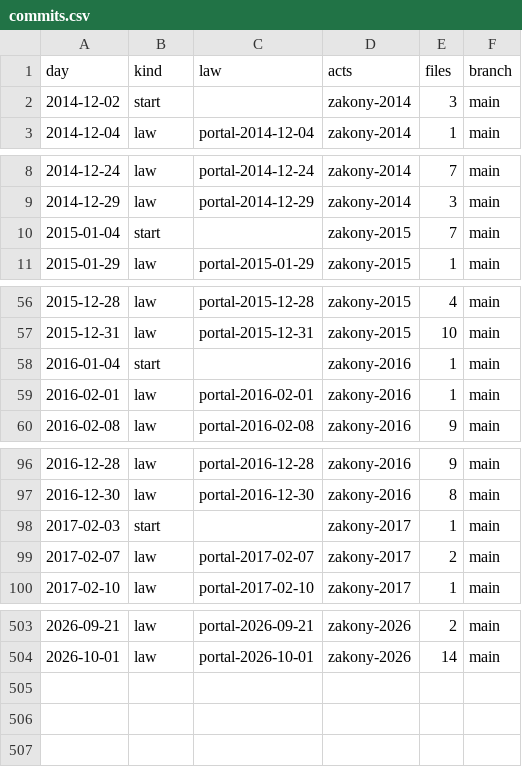
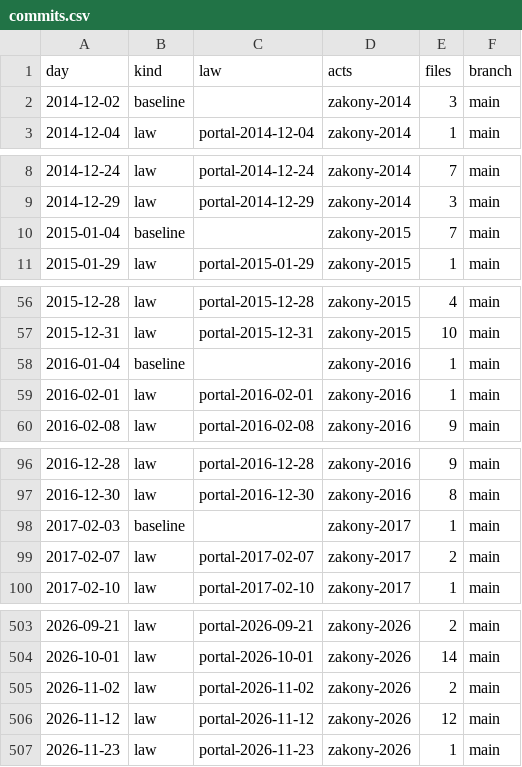
Before and after one commit to lexifina/russia-amur-law, a CSV file: data/commits.csv, drawn as a sheet; only a part is shown, gaps mark what is left out; the diff covers the shown part only.

Commit message:
Documentation, tables, tools and REPRODUCE.md
Appended 3 commits to a957cb3e529e; corpus sha256 5471f4364291610a366053224c3a4e6c3565caef79a35d3b6a43aee348ce731e, data retrieved 2026-11-24.

Kind: documentation
Check: ru-pravo-amur-20261124T123705Z

```diff
--- a/data/commits.csv
+++ b/data/commits.csv
@@ -1,3 +1,3 @@
 day,kind,law,acts,files,branch
-2014-12-02,start,,zakony-2014,3,main
+2014-12-02,baseline,,zakony-2014,3,main
 2014-12-04,law,portal-2014-12-04,zakony-2014,1,main
@@ -9,3 +9,3 @@ day,kind,law,acts,files,branch
 2014-12-29,law,portal-2014-12-29,zakony-2014,3,main
-2015-01-04,start,,zakony-2015,7,main
+2015-01-04,baseline,,zakony-2015,7,main
 2015-01-29,law,portal-2015-01-29,zakony-2015,1,main
@@ -57,3 +57,3 @@ day,kind,law,acts,files,branch
 2015-12-31,law,portal-2015-12-31,zakony-2015,10,main
-2016-01-04,start,,zakony-2016,1,main
+2016-01-04,baseline,,zakony-2016,1,main
 2016-02-01,law,portal-2016-02-01,zakony-2016,1,main
@@ -97,3 +97,3 @@ day,kind,law,acts,files,branch
 2016-12-30,law,portal-2016-12-30,zakony-2016,8,main
-2017-02-03,start,,zakony-2017,1,main
+2017-02-03,baseline,,zakony-2017,1,main
 2017-02-07,law,portal-2017-02-07,zakony-2017,2,main
@@ -504 +504,4 @@ day,kind,law,acts,files,branch
 2026-10-01,law,portal-2026-10-01,zakony-2026,14,main
+2026-11-02,law,portal-2026-11-02,zakony-2026,2,main
+2026-11-12,law,portal-2026-11-12,zakony-2026,12,main
+2026-11-23,law,portal-2026-11-23,zakony-2026,1,main
```
Also changed, not shown: 9 edited cells elsewhere in this file, data/laws.csv, 26 other files.
